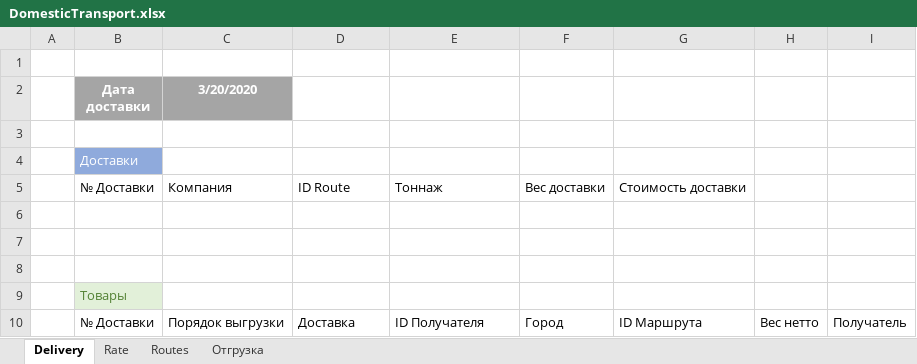
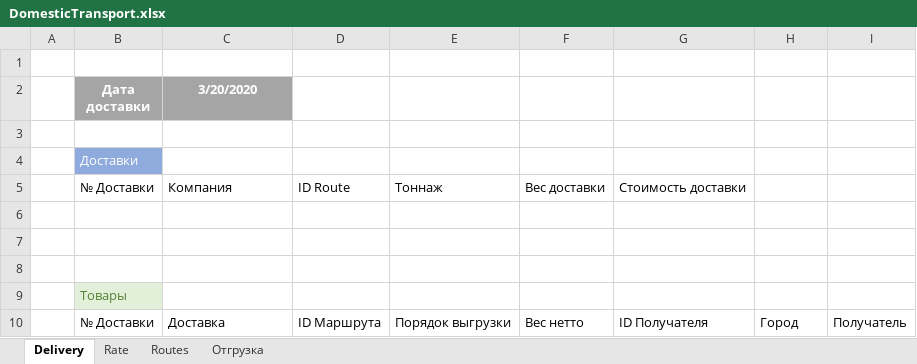
Before and after one commit to micro-solution/DomesticTransport, an Excel workbook: DomesticTransport/DomesticTransport.xlsx, sheet Delivery, drawn as a sheet; values as stored, in another font and other column widths than the file's, no borders; table styles not drawn; removed rows and columns are numbered as before the commit, all else as after; the diff names each change by its address in the sheet, - before the commit and + after, or states it on an @@ line.

```diff
--- a/DomesticTransport/DomesticTransport.xlsx (sheet Delivery)
+++ b/DomesticTransport/DomesticTransport.xlsx (sheet Delivery)
-row 10:  | № Доставки | Порядок выгрузки | Доставка | ID Получателя | Город | ID Маршрута | Вес нетто | Получатель
+row 10:  | № Доставки | Доставка | ID Маршрута | Порядок выгрузки | Вес нетто | ID Получателя | Город | Получатель
```
Also changed, not shown: sheet Rate, sheet Отгрузка, 8 other files.
